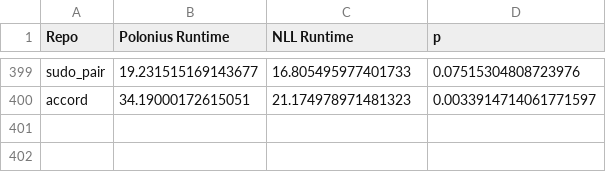
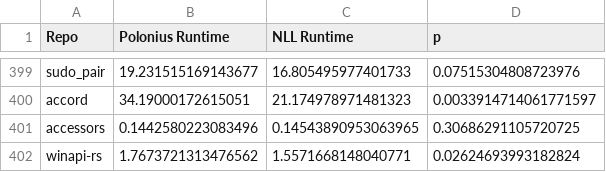
Before and after one commit to amandasystems/msc-polonius-fact-study, a CSV file: results.csv, drawn as a sheet; only a part is shown, gaps mark what is left out; the diff names each change by its address in the sheet, - before the commit and + after, or states it on an @@ line.

Commit message:
More results

```diff
--- a/results.csv
+++ b/results.csv
+row 401: accessors | 0.1442580223083496 | 0.14543890953063965 | 0.30686291105720725
+row 402: winapi-rs | 1.7673721313476562 | 1.5571668148040771 | 0.02624693993182824
```
